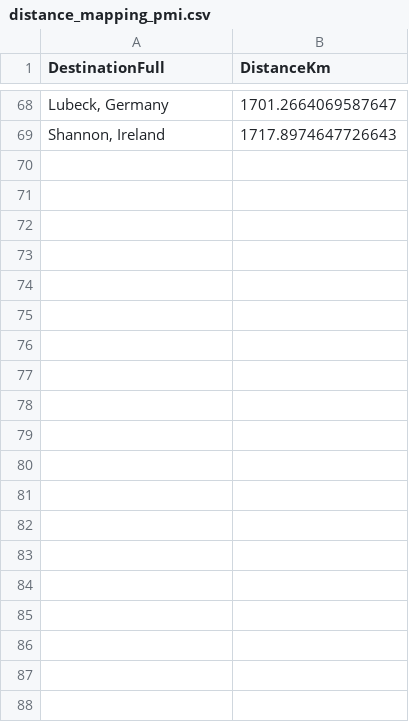
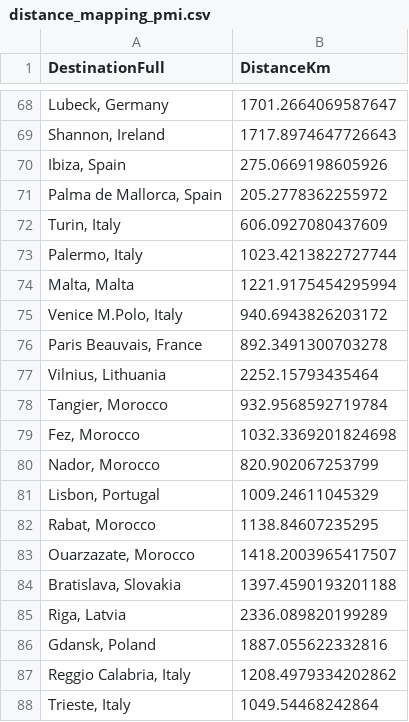
Before and after one commit to mmutvidal/escapadas-go, a CSV file: distance_mapping_pmi.csv, drawn as a sheet; only a part is shown, gaps mark what is left out; the diff covers the shown part only.

```diff
--- a/distance_mapping_pmi.csv
+++ b/distance_mapping_pmi.csv
@@ -69 +69,20 @@ DestinationFull,DistanceKm
 "Shannon, Ireland",1717.8974647726643
+"Ibiza, Spain",275.0669198605926
+"Palma de Mallorca, Spain",205.2778362255972
+"Turin, Italy",606.0927080437609
+"Palermo, Italy",1023.4213822727744
+"Malta, Malta",1221.9175454295994
+"Venice M.Polo, Italy",940.6943826203172
+"Paris Beauvais, France",892.3491300703278
+"Vilnius, Lithuania",2252.15793435464
+"Tangier, Morocco",932.9568592719784
+"Fez, Morocco",1032.3369201824698
+"Nador, Morocco",820.902067253799
+"Lisbon, Portugal",1009.24611045329
+"Rabat, Morocco",1138.84607235295
+"Ouarzazate, Morocco",1418.2003965417507
+"Bratislava, Slovakia",1397.4590193201188
+"Riga, Latvia",2336.089820199289
+"Gdansk, Poland",1887.055622332816
+"Reggio Calabria, Italy",1208.4979334202862
+"Trieste, Italy",1049.54468242864
```
Also changed, not shown: 21 added rows elsewhere in this file, 47 other files.
